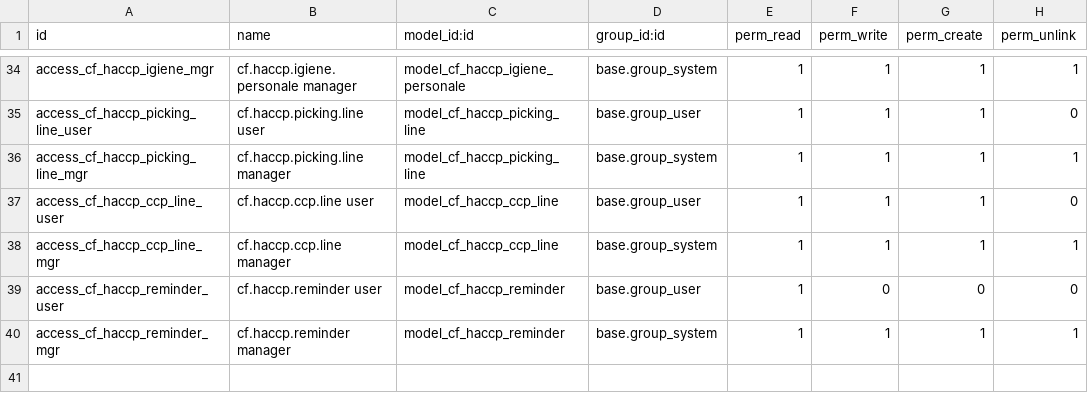
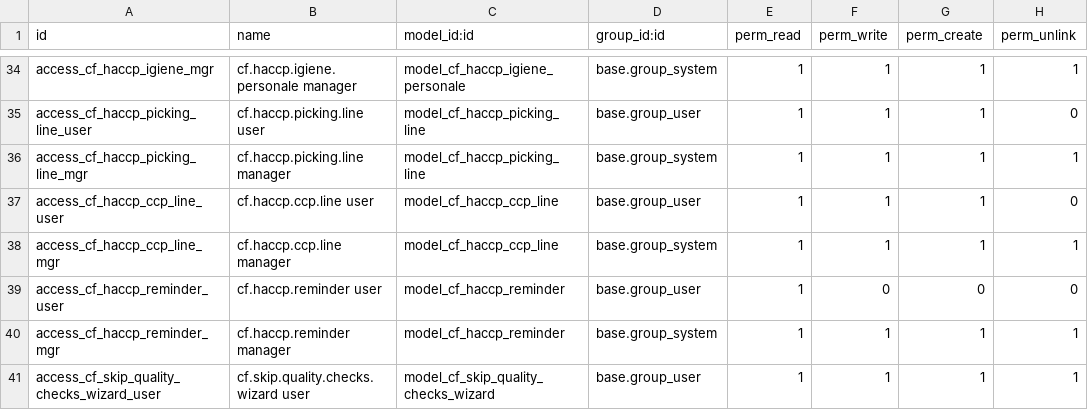
Before and after one commit to casafolino/casafolino-os, a CSV file: casafolino_haccp/security/ir.model.access.csv, drawn as a sheet; only a part is shown, gaps mark what is left out; the diff names each change by its address in the sheet, - before the commit and + after, or states it on an @@ line.

Commit message:
Prompt for retroactive quality skip on production

```diff
--- a/casafolino_haccp/security/ir.model.access.csv
+++ b/casafolino_haccp/security/ir.model.access.csv
+row 41: access_cf_skip_quality_checks_wizard_user | cf.skip.quality.checks.wizard user | model_cf_skip_quality_checks_wizard | base.group_user | 1 | 1 | 1 | 1
```
Also changed, not shown: 7 other files.
